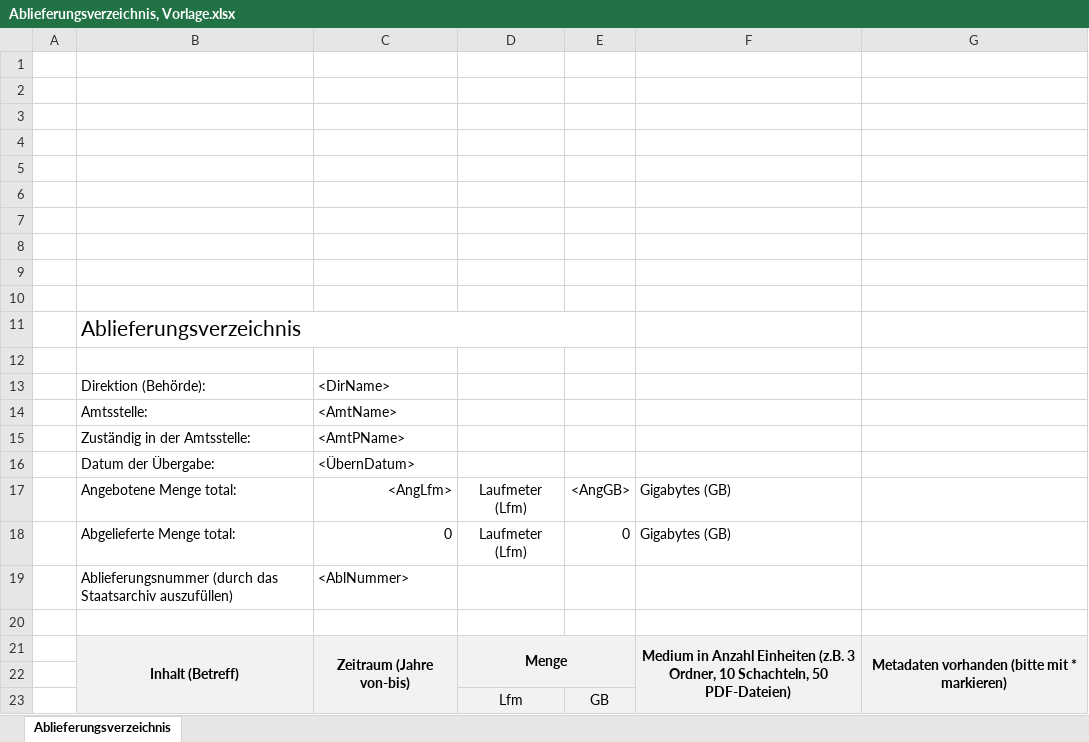
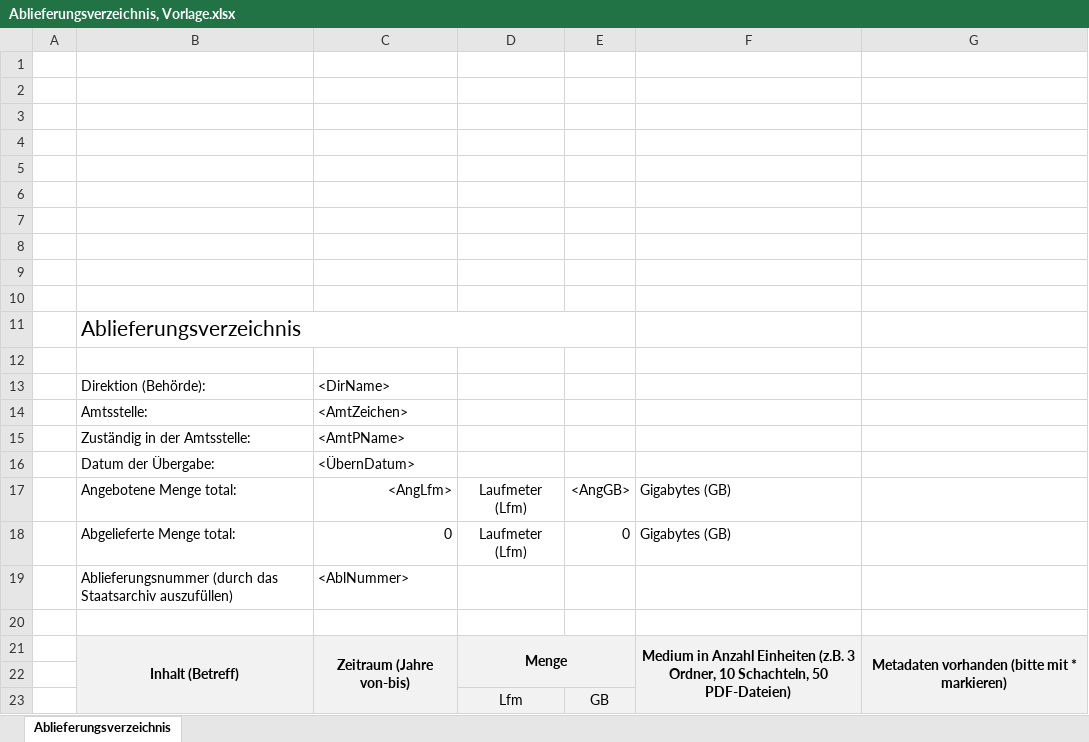
Before and after one commit to stazh/delivery-macro, an Excel workbook: Vorlagen/Ablieferungsverzeichnis, Vorlage.xlsx, sheet Ablieferungsverzeichnis, drawn as a sheet; values as stored, in another font and other column widths than the file's, no borders; charts and pictures not drawn; the diff names each change by its address in the sheet, - before the commit and + after, or states it on an @@ line.

```diff
--- a/Vorlagen/Ablieferungsverzeichnis, Vorlage.xlsx (sheet Ablieferungsverzeichnis)
+++ b/Vorlagen/Ablieferungsverzeichnis, Vorlage.xlsx (sheet Ablieferungsverzeichnis)
-C14: <AmtName>
+C14: <AmtZeichen>
```
Also changed, not shown: 5 other files.
